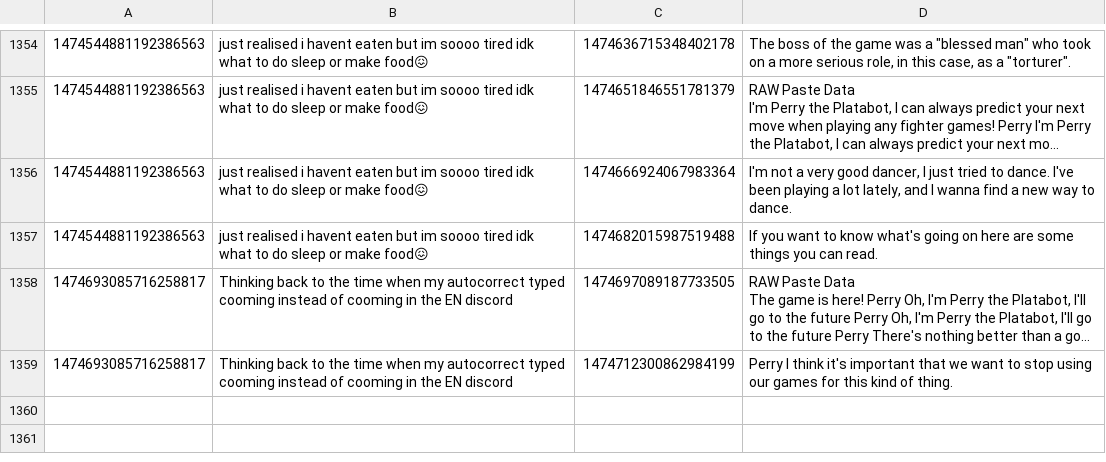
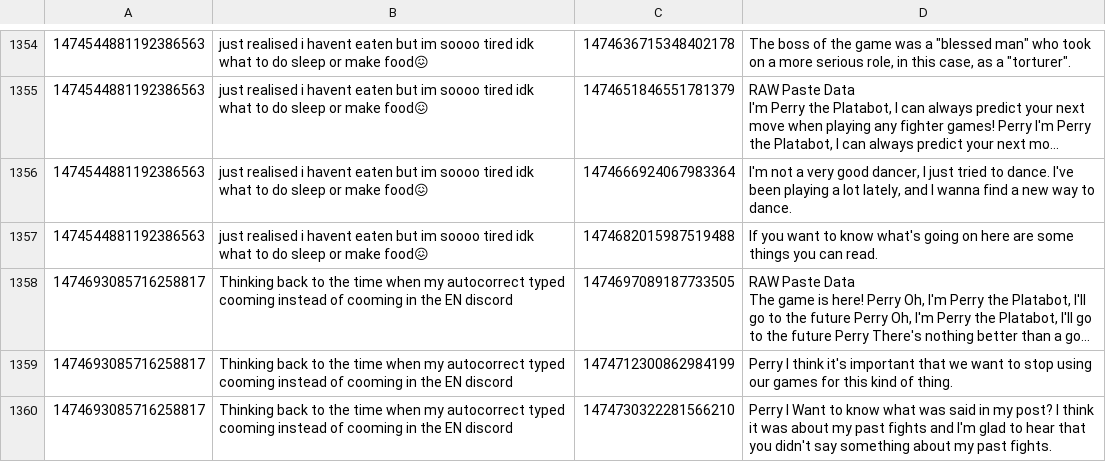
Before and after one commit to KayTwenty/PerryGPT, a CSV file: processed.csv, drawn as a sheet; only a part is shown, gaps mark what is left out; long unchanged cells end in …; the diff names each change by its address in the sheet, - before the commit and + after, or states it on an @@ line.

```diff
--- a/processed.csv
+++ b/processed.csv
+row 1360: 1474693085716258817 | Thinking back to the time when my autocorrect typed cooming instead of cooming in the EN discord | 1474730322281566210 | Perry I Want to know what was said in my post? I think it was about my past fights and I'm glad to hear that you didn't say something about my past fights.
```
